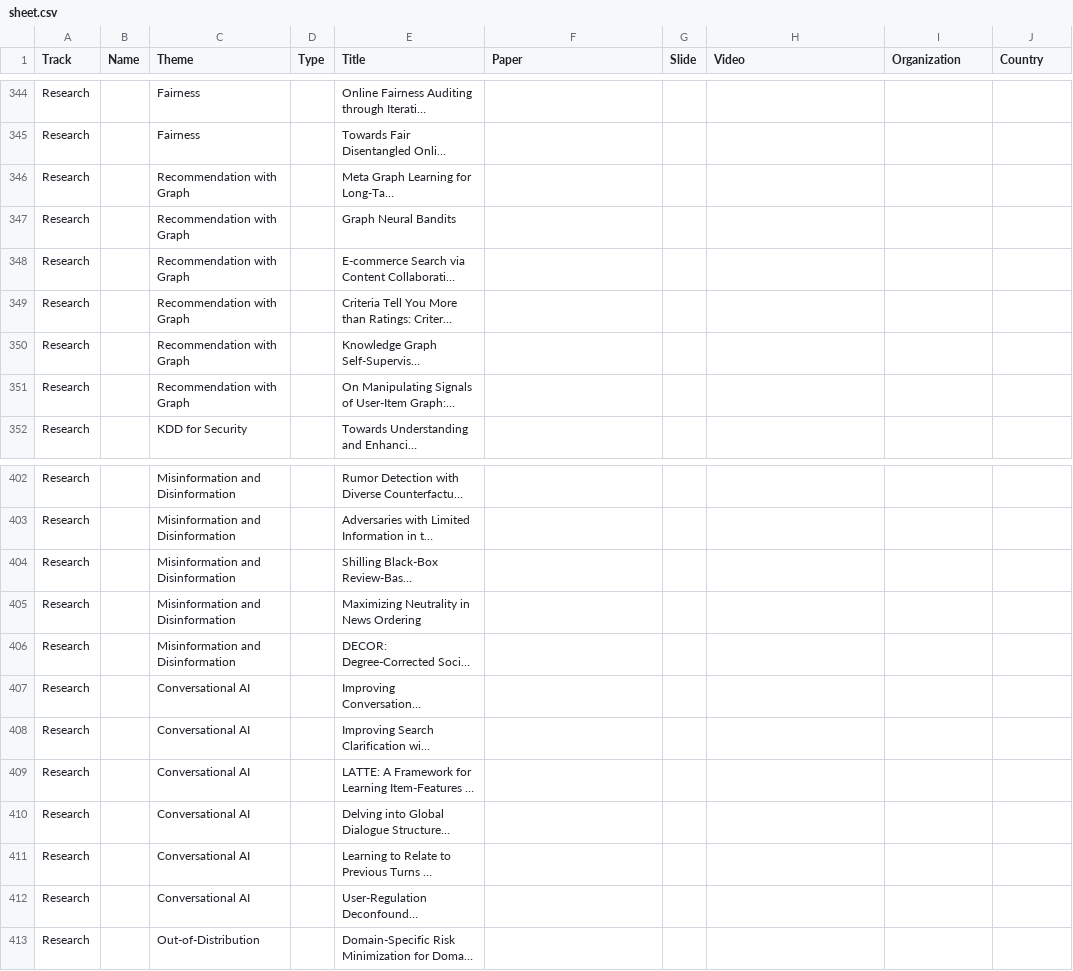
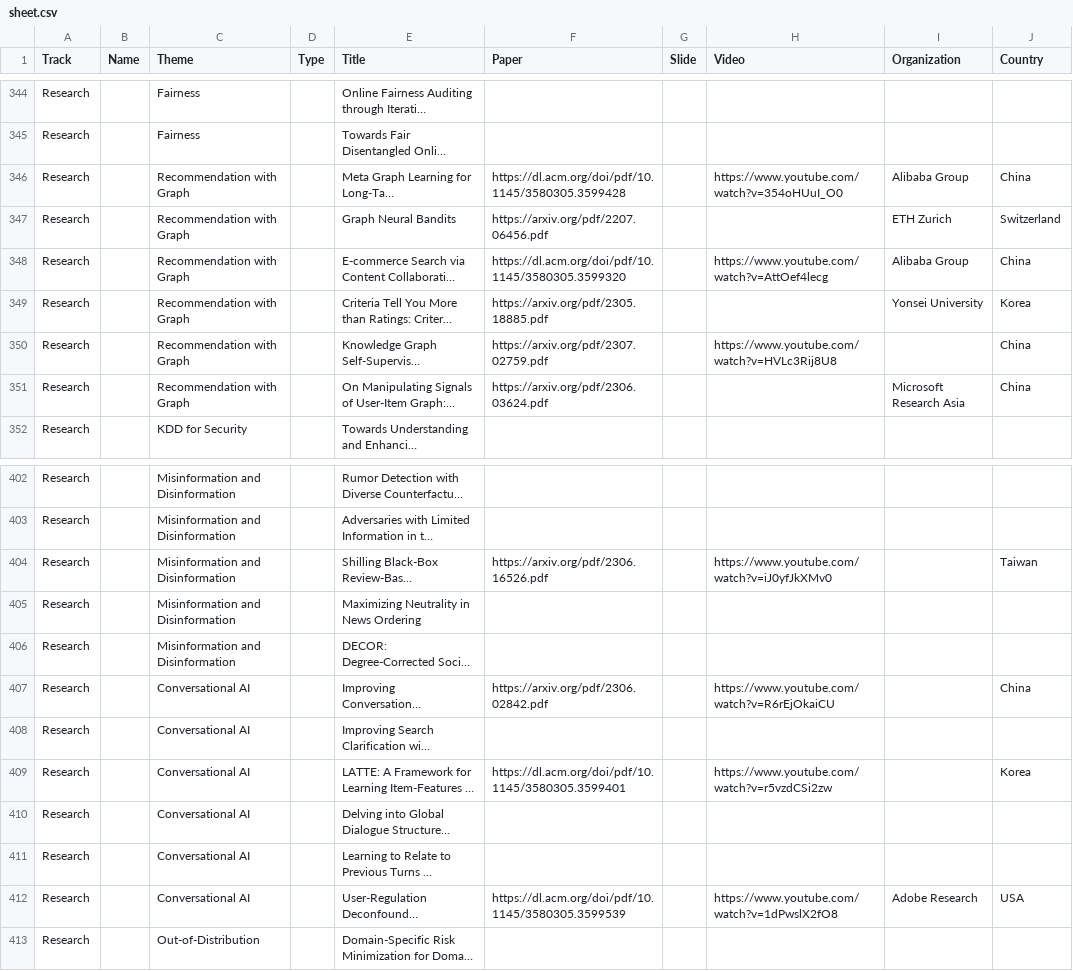
Before and after one commit to ryanchao2012/tldr, a CSV file: kdd2023/sheet.csv, drawn as a sheet; only a part is shown, gaps mark what is left out; long unchanged cells end in …; the diff covers the shown part only; the diff names each change by its address in the sheet, - before the commit and + after, or states it on an @@ line.

```diff
--- a/kdd2023/sheet.csv
+++ b/kdd2023/sheet.csv
-F346 (Paper): (empty)
+F346 (Paper): https://dl.acm.org/doi/pdf/10.1145/3580305.3599428
-H346 (Video): (empty)
+H346 (Video): https://www.youtube.com/watch?v=354oHUuI_O0
-I346 (Organization): (empty)
+I346 (Organization): Alibaba Group
-J346 (Country): (empty)
+J346 (Country): China
-F347 (Paper): (empty)
+F347 (Paper): https://arxiv.org/pdf/2207.06456.pdf
-I347 (Organization): (empty)
+I347 (Organization): ETH Zurich
-J347 (Country): (empty)
+J347 (Country): Switzerland
-F348 (Paper): (empty)
+F348 (Paper): https://dl.acm.org/doi/pdf/10.1145/3580305.3599320
-H348 (Video): (empty)
+H348 (Video): https://www.youtube.com/watch?v=AttOef4lecg
-I348 (Organization): (empty)
+I348 (Organization): Alibaba Group
-J348 (Country): (empty)
+J348 (Country): China
-F349 (Paper): (empty)
+F349 (Paper): https://arxiv.org/pdf/2305.18885.pdf
-I349 (Organization): (empty)
+I349 (Organization): Yonsei University
-J349 (Country): (empty)
+J349 (Country): Korea
-F350 (Paper): (empty)
+F350 (Paper): https://arxiv.org/pdf/2307.02759.pdf
-H350 (Video): (empty)
+H350 (Video): https://www.youtube.com/watch?v=HVLc3Rij8U8
-J350:J351 (Country): (empty)
+J350:J351 (Country): China
-F351 (Paper): (empty)
+F351 (Paper): https://arxiv.org/pdf/2306.03624.pdf
-I351 (Organization): (empty)
+I351 (Organization): Microsoft Research Asia
-F404 (Paper): (empty)
+F404 (Paper): https://arxiv.org/pdf/2306.16526.pdf
-H404 (Video): (empty)
+H404 (Video): https://www.youtube.com/watch?v=iJ0yfJkXMv0
-J404 (Country): (empty)
+J404 (Country): Taiwan
-F407 (Paper): (empty)
+F407 (Paper): https://arxiv.org/pdf/2306.02842.pdf
-H407 (Video): (empty)
+H407 (Video): https://www.youtube.com/watch?v=R6rEjOkaiCU
-J407 (Country): (empty)
+J407 (Country): China
-F409 (Paper): (empty)
+F409 (Paper): https://dl.acm.org/doi/pdf/10.1145/3580305.3599401
-H409 (Video): (empty)
+H409 (Video): https://www.youtube.com/watch?v=r5vzdCSi2zw
-J409 (Country): (empty)
+J409 (Country): Korea
-F412 (Paper): (empty)
+F412 (Paper): https://dl.acm.org/doi/pdf/10.1145/3580305.3599539
-H412 (Video): (empty)
+H412 (Video): https://www.youtube.com/watch?v=1dPwslX2fO8
-I412 (Organization): (empty)
+I412 (Organization): Adobe Research
-J412 (Country): (empty)
+J412 (Country): USA
```
Also changed, not shown: 83 edited cells elsewhere in this file, 1 other file.
